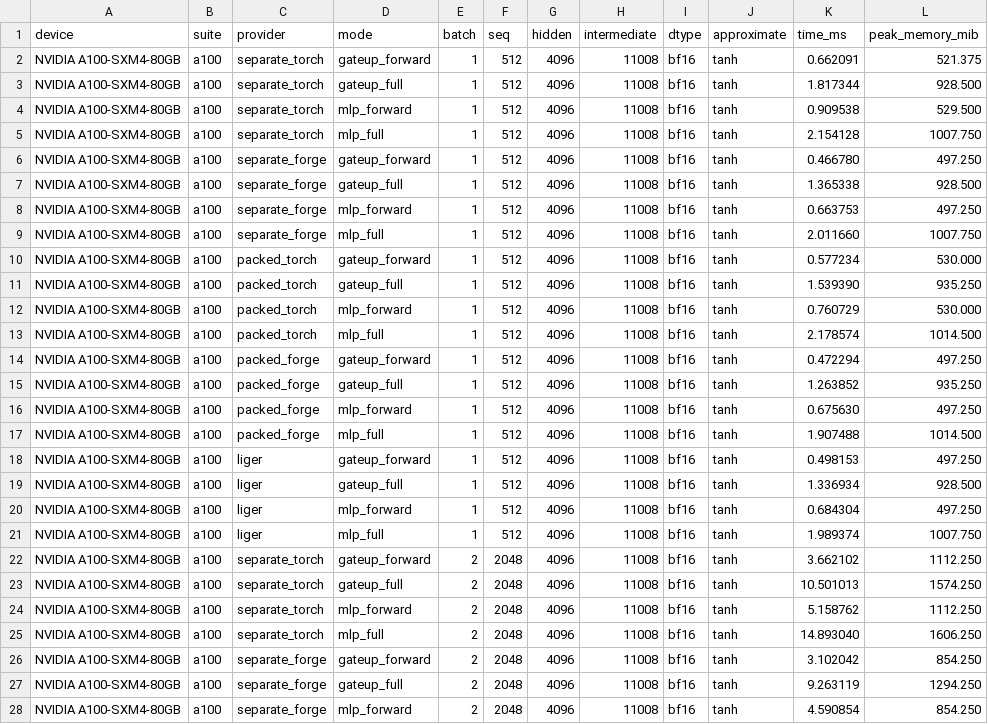
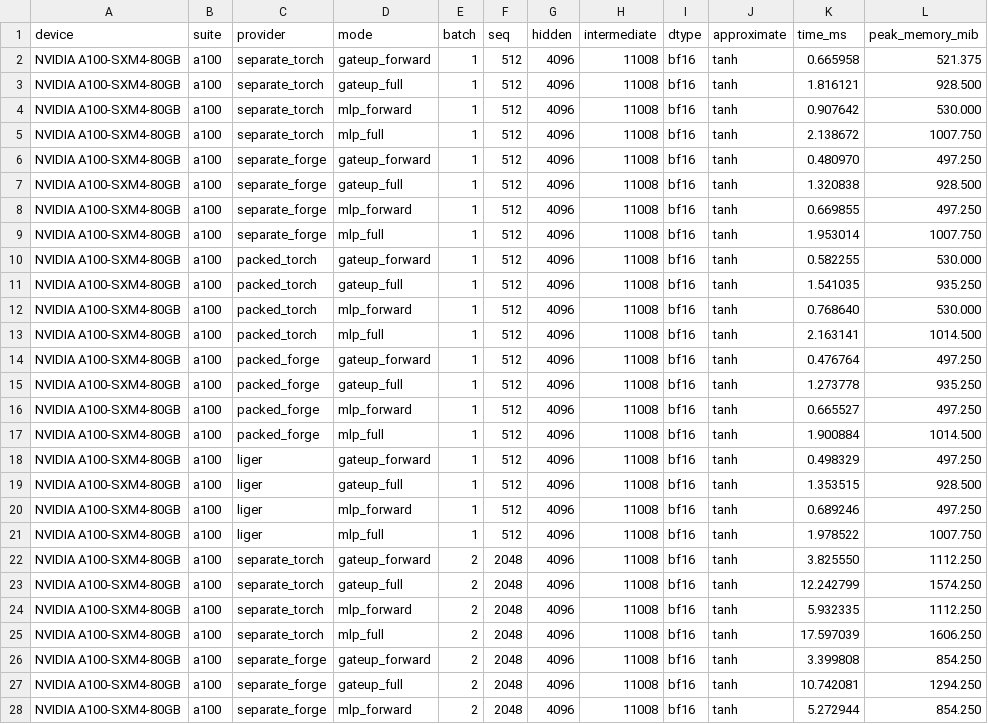
Before and after one commit to Forge-researchlab/kernel-POCs, a CSV file: geglu_gateup_a100_bf16.csv, drawn as a sheet; only a part is shown; the diff covers the shown part only.

Commit message:
geglu

```diff
--- a/geglu_gateup_a100_bf16.csv
+++ b/geglu_gateup_a100_bf16.csv
@@ -1,28 +1,28 @@
 device,suite,provider,mode,batch,seq,hidden,intermediate,dtype,approximate,time_ms,peak_memory_mib
-NVIDIA A100-SXM4-80GB,a100,separate_torch,gateup_forward,1,512,4096,11008,bf16,tanh,0.662091,521.375
-NVIDIA A100-SXM4-80GB,a100,separate_torch,gateup_full,1,512,4096,11008,bf16,tanh,1.817344,928.500
-NVIDIA A100-SXM4-80GB,a100,separate_torch,mlp_forward,1,512,4096,11008,bf16,tanh,0.909538,529.500
-NVIDIA A100-SXM4-80GB,a100,separate_torch,mlp_full,1,512,4096,11008,bf16,tanh,2.154128,1007.750
-NVIDIA A100-SXM4-80GB,a100,separate_forge,gateup_forward,1,512,4096,11008,bf16,tanh,0.466780,497.250
-NVIDIA A100-SXM4-80GB,a100,separate_forge,gateup_full,1,512,4096,11008,bf16,tanh,1.365338,928.500
-NVIDIA A100-SXM4-80GB,a100,separate_forge,mlp_forward,1,512,4096,11008,bf16,tanh,0.663753,497.250
-NVIDIA A100-SXM4-80GB,a100,separate_forge,mlp_full,1,512,4096,11008,bf16,tanh,2.011660,1007.750
-NVIDIA A100-SXM4-80GB,a100,packed_torch,gateup_forward,1,512,4096,11008,bf16,tanh,0.577234,530.000
-NVIDIA A100-SXM4-80GB,a100,packed_torch,gateup_full,1,512,4096,11008,bf16,tanh,1.539390,935.250
-NVIDIA A100-SXM4-80GB,a100,packed_torch,mlp_forward,1,512,4096,11008,bf16,tanh,0.760729,530.000
-NVIDIA A100-SXM4-80GB,a100,packed_torch,mlp_full,1,512,4096,11008,bf16,tanh,2.178574,1014.500
-NVIDIA A100-SXM4-80GB,a100,packed_forge,gateup_forward,1,512,4096,11008,bf16,tanh,0.472294,497.250
-NVIDIA A100-SXM4-80GB,a100,packed_forge,gateup_full,1,512,4096,11008,bf16,tanh,1.263852,935.250
-NVIDIA A100-SXM4-80GB,a100,packed_forge,mlp_forward,1,512,4096,11008,bf16,tanh,0.675630,497.250
-NVIDIA A100-SXM4-80GB,a100,packed_forge,mlp_full,1,512,4096,11008,bf16,tanh,1.907488,1014.500
-NVIDIA A100-SXM4-80GB,a100,liger,gateup_forward,1,512,4096,11008,bf16,tanh,0.498153,497.250
-NVIDIA A100-SXM4-80GB,a100,liger,gateup_full,1,512,4096,11008,bf16,tanh,1.336934,928.500
-NVIDIA A100-SXM4-80GB,a100,liger,mlp_forward,1,512,4096,11008,bf16,tanh,0.684304,497.250
-NVIDIA A100-SXM4-80GB,a100,liger,mlp_full,1,512,4096,11008,bf16,tanh,1.989374,1007.750
-NVIDIA A100-SXM4-80GB,a100,separate_torch,gateup_forward,2,2048,4096,11008,bf16,tanh,3.662102,1112.250
-NVIDIA A100-SXM4-80GB,a100,separate_torch,gateup_full,2,2048,4096,11008,bf16,tanh,10.501013,1574.250
-NVIDIA A100-SXM4-80GB,a100,separate_torch,mlp_forward,2,2048,4096,11008,bf16,tanh,5.158762,1112.250
-NVIDIA A100-SXM4-80GB,a100,separate_torch,mlp_full,2,2048,4096,11008,bf16,tanh,14.893040,1606.250
-NVIDIA A100-SXM4-80GB,a100,separate_forge,gateup_forward,2,2048,4096,11008,bf16,tanh,3.102042,854.250
-NVIDIA A100-SXM4-80GB,a100,separate_forge,gateup_full,2,2048,4096,11008,bf16,tanh,9.263119,1294.250
-NVIDIA A100-SXM4-80GB,a100,separate_forge,mlp_forward,2,2048,4096,11008,bf16,tanh,4.590854,854.250
+NVIDIA A100-SXM4-80GB,a100,separate_torch,gateup_forward,1,512,4096,11008,bf16,tanh,0.665958,521.375
+NVIDIA A100-SXM4-80GB,a100,separate_torch,gateup_full,1,512,4096,11008,bf16,tanh,1.816121,928.500
+NVIDIA A100-SXM4-80GB,a100,separate_torch,mlp_forward,1,512,4096,11008,bf16,tanh,0.907642,530.000
+NVIDIA A100-SXM4-80GB,a100,separate_torch,mlp_full,1,512,4096,11008,bf16,tanh,2.138672,1007.750
+NVIDIA A100-SXM4-80GB,a100,separate_forge,gateup_forward,1,512,4096,11008,bf16,tanh,0.480970,497.250
+NVIDIA A100-SXM4-80GB,a100,separate_forge,gateup_full,1,512,4096,11008,bf16,tanh,1.320838,928.500
+NVIDIA A100-SXM4-80GB,a100,separate_forge,mlp_forward,1,512,4096,11008,bf16,tanh,0.669855,497.250
+NVIDIA A100-SXM4-80GB,a100,separate_forge,mlp_full,1,512,4096,11008,bf16,tanh,1.953014,1007.750
+NVIDIA A100-SXM4-80GB,a100,packed_torch,gateup_forward,1,512,4096,11008,bf16,tanh,0.582255,530.000
+NVIDIA A100-SXM4-80GB,a100,packed_torch,gateup_full,1,512,4096,11008,bf16,tanh,1.541035,935.250
+NVIDIA A100-SXM4-80GB,a100,packed_torch,mlp_forward,1,512,4096,11008,bf16,tanh,0.768640,530.000
+NVIDIA A100-SXM4-80GB,a100,packed_torch,mlp_full,1,512,4096,11008,bf16,tanh,2.163141,1014.500
+NVIDIA A100-SXM4-80GB,a100,packed_forge,gateup_forward,1,512,4096,11008,bf16,tanh,0.476764,497.250
+NVIDIA A100-SXM4-80GB,a100,packed_forge,gateup_full,1,512,4096,11008,bf16,tanh,1.273778,935.250
+NVIDIA A100-SXM4-80GB,a100,packed_forge,mlp_forward,1,512,4096,11008,bf16,tanh,0.665527,497.250
+NVIDIA A100-SXM4-80GB,a100,packed_forge,mlp_full,1,512,4096,11008,bf16,tanh,1.900884,1014.500
+NVIDIA A100-SXM4-80GB,a100,liger,gateup_forward,1,512,4096,11008,bf16,tanh,0.498329,497.250
+NVIDIA A100-SXM4-80GB,a100,liger,gateup_full,1,512,4096,11008,bf16,tanh,1.353515,928.500
+NVIDIA A100-SXM4-80GB,a100,liger,mlp_forward,1,512,4096,11008,bf16,tanh,0.689246,497.250
+NVIDIA A100-SXM4-80GB,a100,liger,mlp_full,1,512,4096,11008,bf16,tanh,1.978522,1007.750
+NVIDIA A100-SXM4-80GB,a100,separate_torch,gateup_forward,2,2048,4096,11008,bf16,tanh,3.825550,1112.250
+NVIDIA A100-SXM4-80GB,a100,separate_torch,gateup_full,2,2048,4096,11008,bf16,tanh,12.242799,1574.250
+NVIDIA A100-SXM4-80GB,a100,separate_torch,mlp_forward,2,2048,4096,11008,bf16,tanh,5.932335,1112.250
+NVIDIA A100-SXM4-80GB,a100,separate_torch,mlp_full,2,2048,4096,11008,bf16,tanh,17.597039,1606.250
+NVIDIA A100-SXM4-80GB,a100,separate_forge,gateup_forward,2,2048,4096,11008,bf16,tanh,3.399808,854.250
+NVIDIA A100-SXM4-80GB,a100,separate_forge,gateup_full,2,2048,4096,11008,bf16,tanh,10.742081,1294.250
+NVIDIA A100-SXM4-80GB,a100,separate_forge,mlp_forward,2,2048,4096,11008,bf16,tanh,5.272944,854.250
```
Also changed, not shown: 53 edited cells elsewhere in this file, 26 other files.
